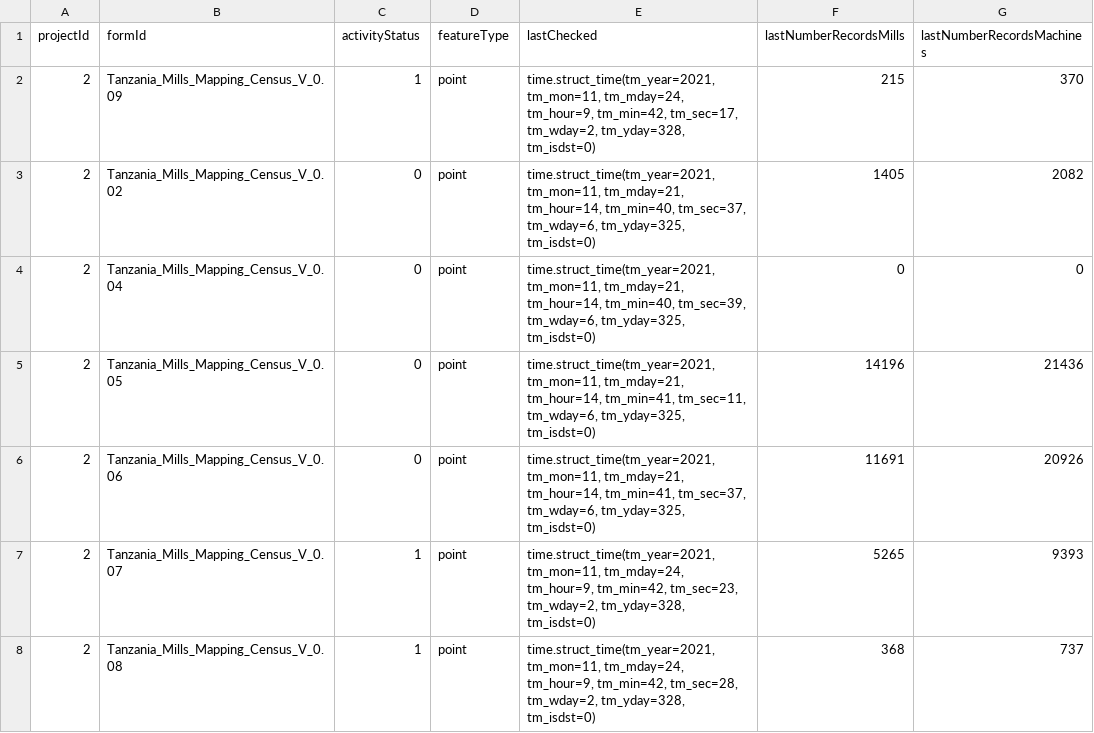
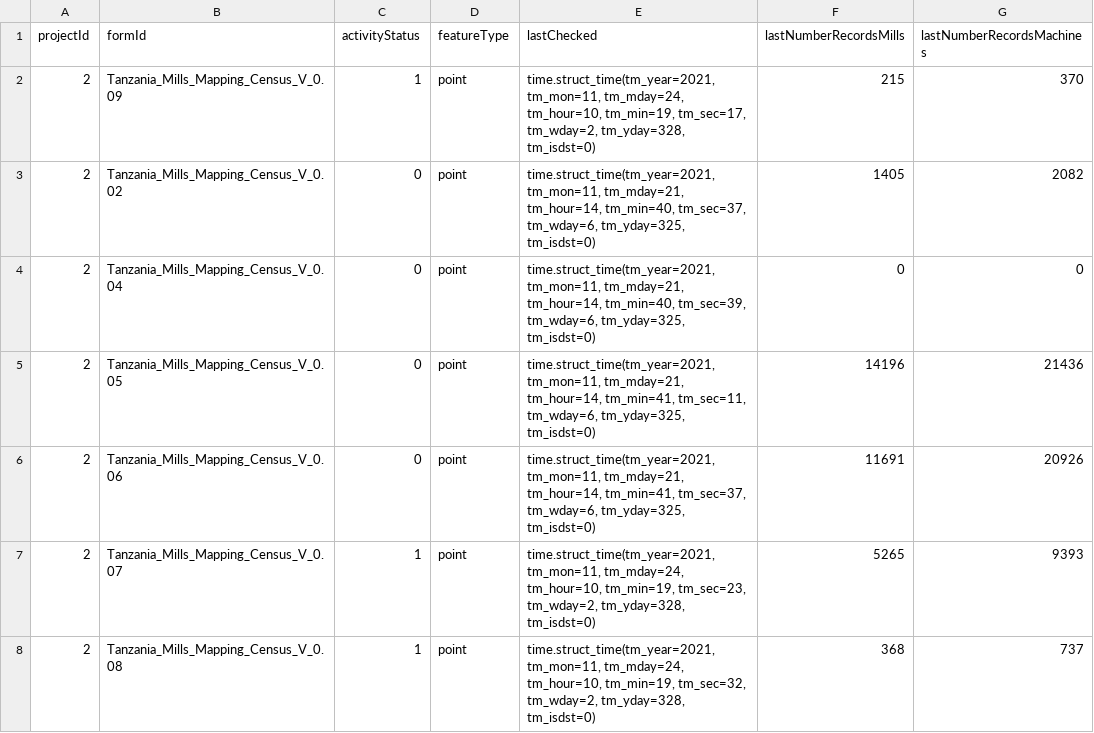
Before and after one commit to timlamec/MillsMap-1, a CSV file: app/static/form_config.csv, drawn as a sheet.

Commit message:
Adding downloading the data

```diff
--- a/app/static/form_config.csv
+++ b/app/static/form_config.csv
@@ -1,3 +1,3 @@
 projectId,formId,activityStatus,featureType,lastChecked,lastNumberRecordsMills,lastNumberRecordsMachines
-2,Tanzania_Mills_Mapping_Census_V_0.09,1,point,"time.struct_time(tm_year=2021, tm_mon=11, tm_mday=24, tm_hour=9, tm_min=42, tm_sec=17, tm_wday=2, tm_yday=328, tm_isdst=0)",215,370
+2,Tanzania_Mills_Mapping_Census_V_0.09,1,point,"time.struct_time(tm_year=2021, tm_mon=11, tm_mday=24, tm_hour=10, tm_min=19, tm_sec=17, tm_wday=2, tm_yday=328, tm_isdst=0)",215,370
 2,Tanzania_Mills_Mapping_Census_V_0.02,0,point,"time.struct_time(tm_year=2021, tm_mon=11, tm_mday=21, tm_hour=14, tm_min=40, tm_sec=37, tm_wday=6, tm_yday=325, tm_isdst=0)",1405,2082
@@ -6,3 +6,3 @@ projectId,formId,activityStatus,featureType,lastChecked,lastNumberRecordsMills,l
 2,Tanzania_Mills_Mapping_Census_V_0.06,0,point,"time.struct_time(tm_year=2021, tm_mon=11, tm_mday=21, tm_hour=14, tm_min=41, tm_sec=37, tm_wday=6, tm_yday=325, tm_isdst=0)",11691,20926
-2,Tanzania_Mills_Mapping_Census_V_0.07,1,point,"time.struct_time(tm_year=2021, tm_mon=11, tm_mday=24, tm_hour=9, tm_min=42, tm_sec=23, tm_wday=2, tm_yday=328, tm_isdst=0)",5265,9393
-2,Tanzania_Mills_Mapping_Census_V_0.08,1,point,"time.struct_time(tm_year=2021, tm_mon=11, tm_mday=24, tm_hour=9, tm_min=42, tm_sec=28, tm_wday=2, tm_yday=328, tm_isdst=0)",368,737
+2,Tanzania_Mills_Mapping_Census_V_0.07,1,point,"time.struct_time(tm_year=2021, tm_mon=11, tm_mday=24, tm_hour=10, tm_min=19, tm_sec=23, tm_wday=2, tm_yday=328, tm_isdst=0)",5265,9393
+2,Tanzania_Mills_Mapping_Census_V_0.08,1,point,"time.struct_time(tm_year=2021, tm_mon=11, tm_mday=24, tm_hour=10, tm_min=19, tm_sec=32, tm_wday=2, tm_yday=328, tm_isdst=0)",368,737
```
Also changed, not shown: 4 other files.
